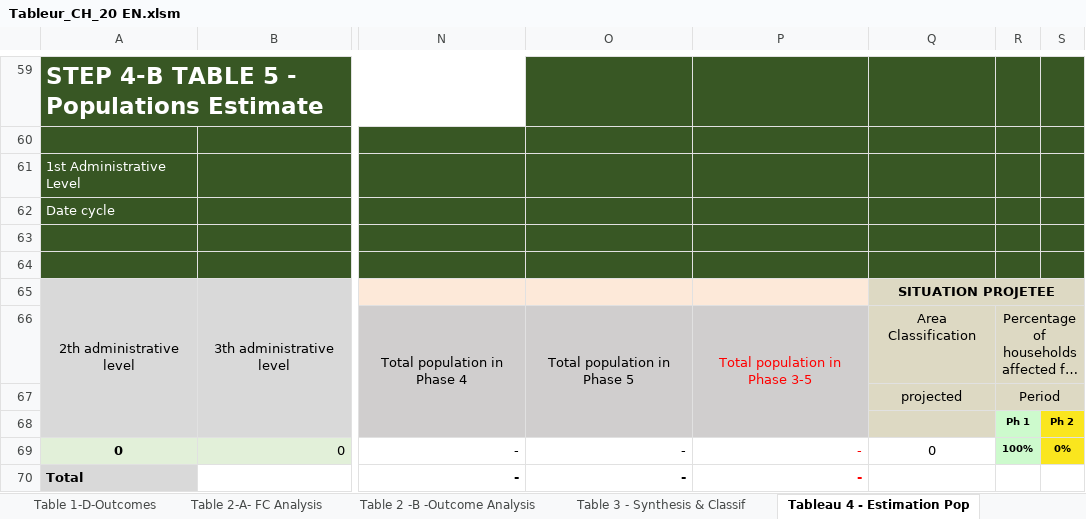
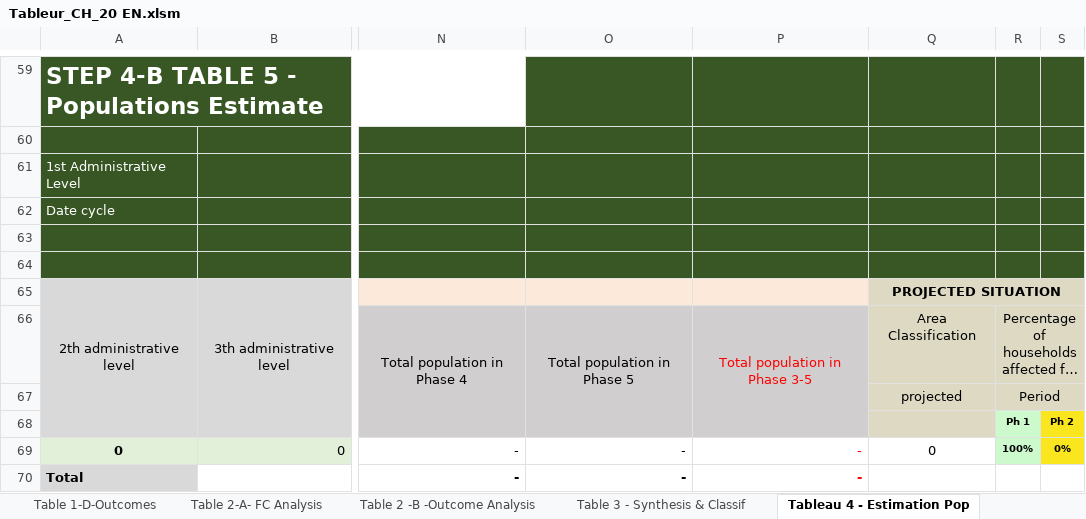
Before and after one commit to olanderb/CHautomationtraining, an Excel workbook: Tableur_CH_20 EN.xlsm, sheet Tableau 4 - Estimation Pop, drawn as a sheet; only a part is shown, gaps mark what is left out; long unchanged cells end in …; values as stored, in another font and other column widths than the file's, no borders; conditional formats not drawn; the diff names each change by its address in the sheet, - before the commit and + after, or states it on an @@ line.

Commit message:
english for tableau results
actually in english this time

```diff
--- a/Tableur_CH_20 EN.xlsm (sheet Tableau 4 - Estimation Pop)
+++ b/Tableur_CH_20 EN.xlsm (sheet Tableau 4 - Estimation Pop)
-Q65: SITUATION PROJETEE
+Q65: PROJECTED SITUATION
```
Also changed, not shown: 1 other file.
